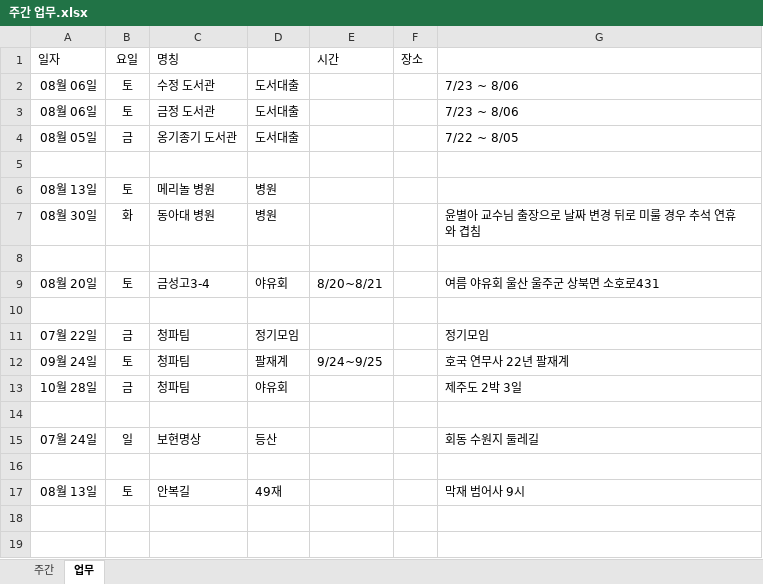
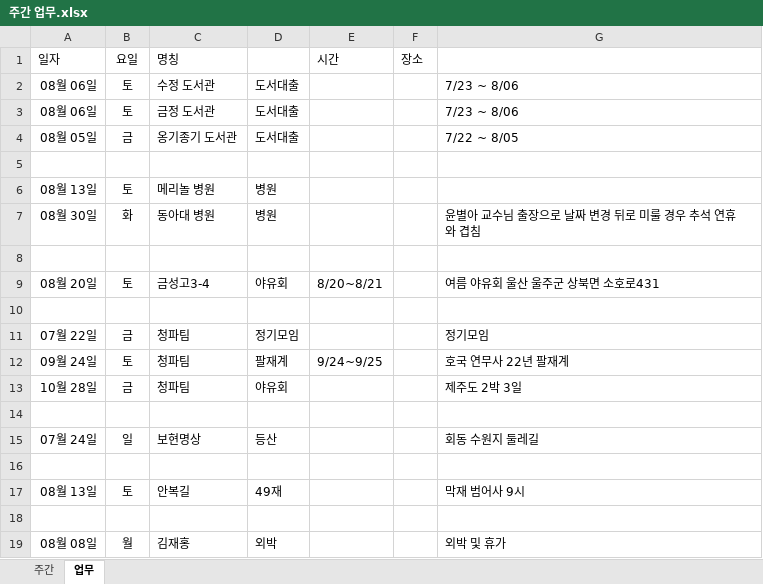
Before and after one commit to kimdaehee5609/week, an Excel workbook: 주간 업무.xlsx, sheet 업무, drawn as a sheet; values as stored, in another font and other column widths than the file's, no borders; the diff names each change by its address in the sheet, - before the commit and + after, or states it on an @@ line.

Commit message:
2022.07.26.화  김재홍 휴가 수정

```diff
--- a/주간 업무.xlsx (sheet 업무)
+++ b/주간 업무.xlsx (sheet 업무)
+row 18: (empty)
+row 19: 08월 08일 | 월 | 김재홍 | 외박 |  |  | 외박 및 휴가
```
